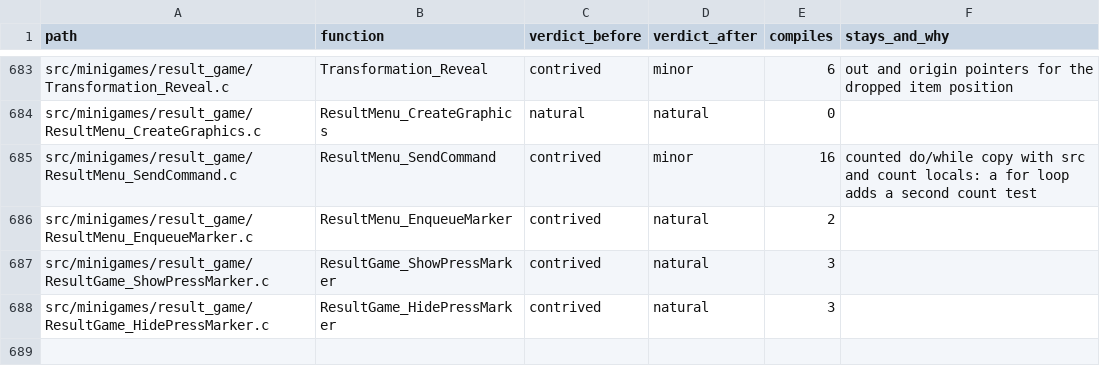
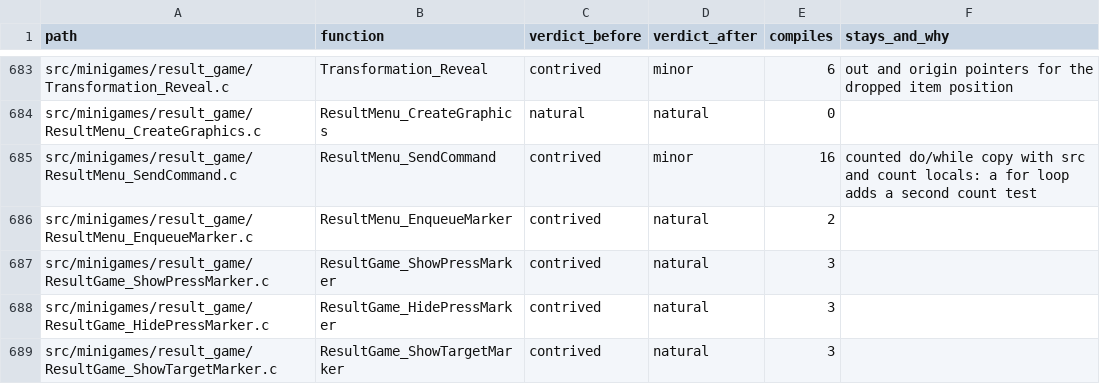
Before and after one commit to moozilla/boktai3-decomp, a TSV file: notes/naturalize/nat-npc.tsv, drawn as a sheet; only a part is shown, gaps mark what is left out.

```diff
--- a/notes/naturalize/nat-npc.tsv
+++ b/notes/naturalize/nat-npc.tsv
@@ -688 +688,2 @@ src/minigames/result_game/ResultGame_ShowPressMarker.c	ResultGame_ShowPressMarke
 src/minigames/result_game/ResultGame_HidePressMarker.c	ResultGame_HidePressMarker	contrived	natural	3	
+src/minigames/result_game/ResultGame_ShowTargetMarker.c	ResultGame_ShowTargetMarker	contrived	natural	3	
```
Also changed, not shown: 1 other file.
